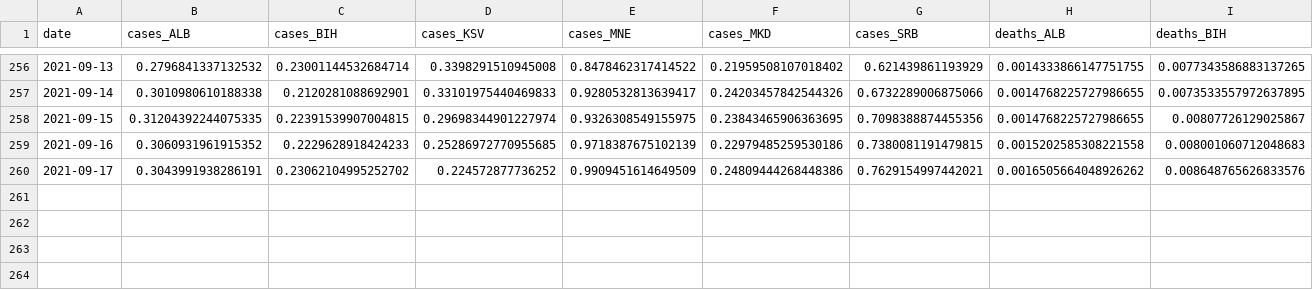
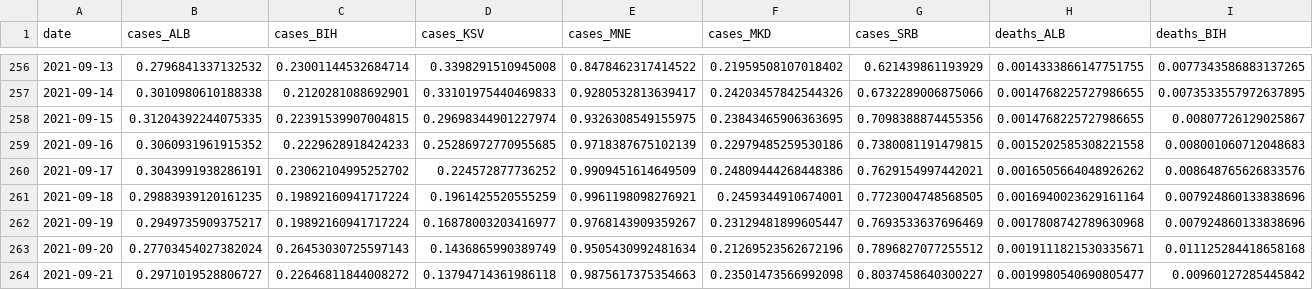
Before and after one commit to fqroldan/fqroldan.github.io, a CSV file: Covid_df/cases_WB.csv, drawn as a sheet; only a part is shown, gaps mark what is left out; rows hold the shown columns only; the diff names each change by its address in the sheet, - before the commit and + after, or states it on an @@ line.

```diff
--- a/Covid_df/cases_WB.csv
+++ b/Covid_df/cases_WB.csv
+row 261: 2021-09-18 | 0.29883939120161235 | 0.19892160941717224 | 0.1961425520555259 | 0.9961198098276921 | 0.2459344910674001 | 0.7723004748568505 | 0.0016940023629161164 | 0.007924860133838696
+row 262: 2021-09-19 | 0.2949735909375217 | 0.19892160941717224 | 0.16878003203416977 | 0.9768143909359267 | 0.23129481899605447 | 0.7693533637696469 | 0.0017808742789630968 | 0.007924860133838696
+row 263: 2021-09-20 | 0.27703454027382024 | 0.26453030725597143 | 0.1436865990389749 | 0.9505430992481634 | 0.21269523562672196 | 0.7896827077255512 | 0.0019111821530335671 | 0.011125284418658168
+row 264: 2021-09-21 | 0.2971019528806727 | 0.22646811844008272 | 0.13794714361986118 | 0.9875617375354663 | 0.23501473566992098 | 0.8037458640300227 | 0.0019980540690805477 | 0.00960127285445842
```
Also changed, not shown: Covid_df/vax_WB.csv, 1 other file.
